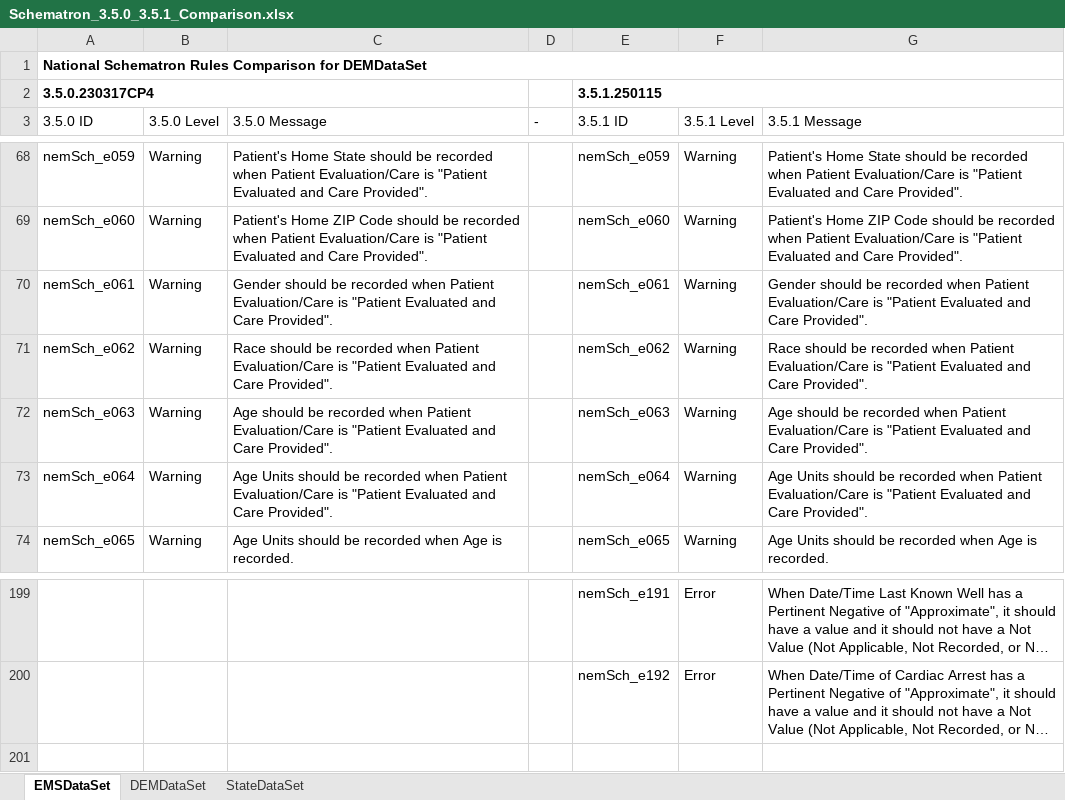
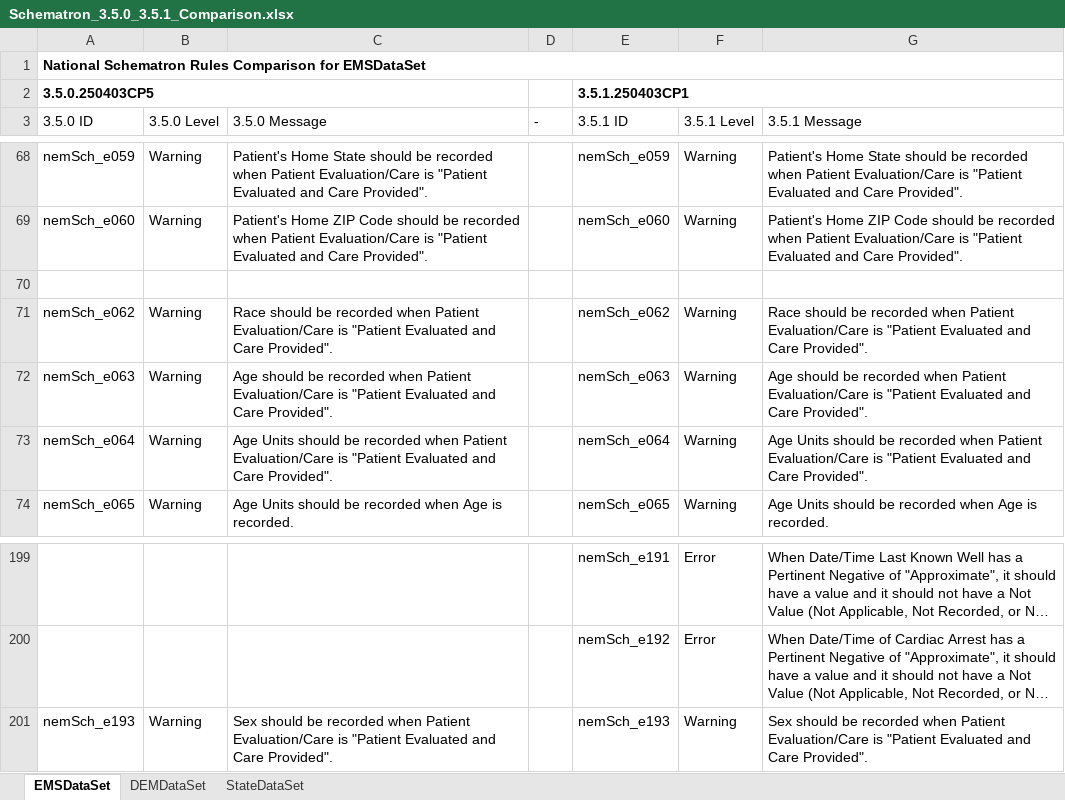
Before and after one commit to peakresponse/nemsis_public, an Excel workbook: Schematron/documentation/Schematron_3.5.0_3.5.1_Comparison.xlsx, sheet EMSDataSet, drawn as a sheet; only a part is shown, gaps mark what is left out; long unchanged cells end in …; values as stored, in another font and other column widths than the file's, no borders; conditional formats and table styles not drawn; removed rows and columns are numbered as before the commit, all else as after; the diff names each change by its address in the sheet, - before the commit and + after, or states it on an @@ line.

Commit message:
Updated National Schematron Rules Comparison (v3.5.0 to v3.5.1) for v3.5.0.250403CP5 and v3.5.1.250403CP1.

```diff
--- a/Schematron/documentation/Schematron_3.5.0_3.5.1_Comparison.xlsx (sheet EMSDataSet)
+++ b/Schematron/documentation/Schematron_3.5.0_3.5.1_Comparison.xlsx (sheet EMSDataSet)
-A1 (3.5.0 ID): …Comparison for DEMDataSet
+A1 (3.5.0 ID): …Comparison for EMSDataSet
-row 2: 3.5.0.230317CP4 |  |  |  | 3.5.1.250115
+row 2: 3.5.0.250403CP5 |  |  |  | 3.5.1.250403CP1
-row 70: nemSch_e061 | Warning | Gender should be recorded when Patient Evaluation/Care is "Patient Evaluated and Care Provided". |  | nemSch_e061 | Warning | Gender should be recorded when Patient Evaluation/Care is "Patient Evaluated and Care Provided".
+row 70: (empty)
+row 201: nemSch_e193 | Warning | Sex should be recorded when Patient Evaluation/Care is "Patient Evaluated and Care Provided". |  | nemSch_e193 | Warning | Sex should be recorded when Patient Evaluation/Care is "Patient Evaluated and Care Provided".
```
Also changed, not shown: sheet DEMDataSet, sheet StateDataSet.
